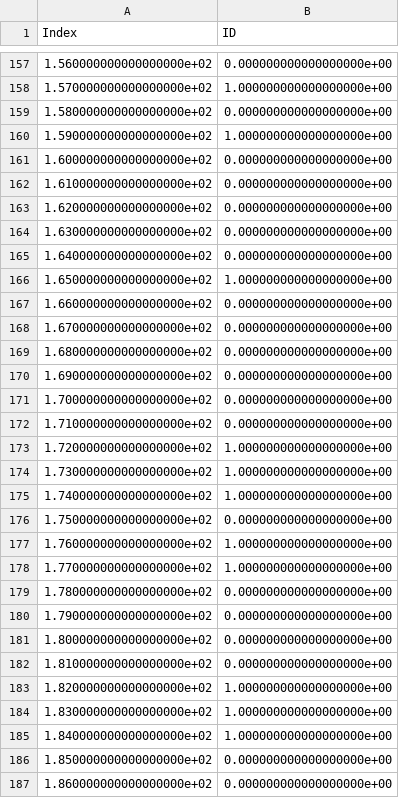
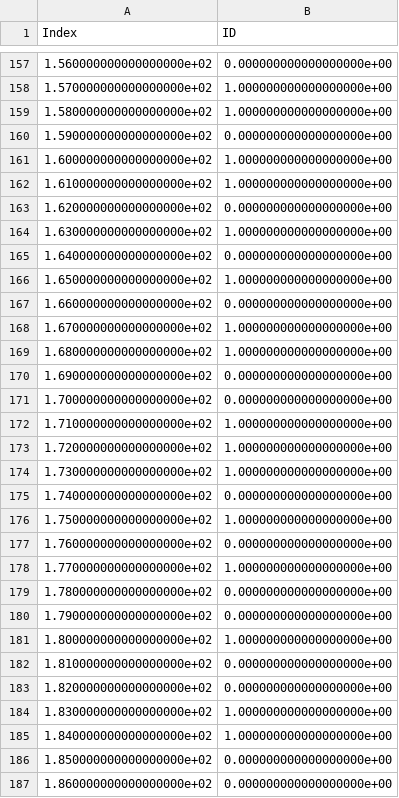
Before and after one commit to HoshimiRox1/Machine-learning-Course, a CSV file: Schoolwork6/predict.csv (was predict.csv), drawn as a sheet; only a part is shown, gaps mark what is left out; the diff covers the shown part only.

```diff
--- a/predict.csv
+++ b/Schoolwork6/predict.csv
@@ -158,8 +158,8 @@ Index,ID
 1.570000000000000000e+02,1.000000000000000000e+00
-1.580000000000000000e+02,0.000000000000000000e+00
-1.590000000000000000e+02,1.000000000000000000e+00
-1.600000000000000000e+02,0.000000000000000000e+00
-1.610000000000000000e+02,0.000000000000000000e+00
+1.580000000000000000e+02,1.000000000000000000e+00
+1.590000000000000000e+02,0.000000000000000000e+00
+1.600000000000000000e+02,1.000000000000000000e+00
+1.610000000000000000e+02,1.000000000000000000e+00
 1.620000000000000000e+02,0.000000000000000000e+00
-1.630000000000000000e+02,0.000000000000000000e+00
+1.630000000000000000e+02,1.000000000000000000e+00
 1.640000000000000000e+02,0.000000000000000000e+00
@@ -167,12 +167,12 @@ Index,ID
 1.660000000000000000e+02,0.000000000000000000e+00
-1.670000000000000000e+02,0.000000000000000000e+00
-1.680000000000000000e+02,0.000000000000000000e+00
+1.670000000000000000e+02,1.000000000000000000e+00
+1.680000000000000000e+02,1.000000000000000000e+00
 1.690000000000000000e+02,0.000000000000000000e+00
 1.700000000000000000e+02,0.000000000000000000e+00
-1.710000000000000000e+02,0.000000000000000000e+00
+1.710000000000000000e+02,1.000000000000000000e+00
 1.720000000000000000e+02,1.000000000000000000e+00
 1.730000000000000000e+02,1.000000000000000000e+00
-1.740000000000000000e+02,1.000000000000000000e+00
-1.750000000000000000e+02,0.000000000000000000e+00
-1.760000000000000000e+02,1.000000000000000000e+00
+1.740000000000000000e+02,0.000000000000000000e+00
+1.750000000000000000e+02,1.000000000000000000e+00
+1.760000000000000000e+02,0.000000000000000000e+00
 1.770000000000000000e+02,1.000000000000000000e+00
@@ -180,5 +180,5 @@ Index,ID
 1.790000000000000000e+02,0.000000000000000000e+00
-1.800000000000000000e+02,0.000000000000000000e+00
+1.800000000000000000e+02,1.000000000000000000e+00
 1.810000000000000000e+02,0.000000000000000000e+00
-1.820000000000000000e+02,1.000000000000000000e+00
+1.820000000000000000e+02,0.000000000000000000e+00
 1.830000000000000000e+02,1.000000000000000000e+00
```
Also changed, not shown: 61 edited cells elsewhere in this file, 1 other file.
